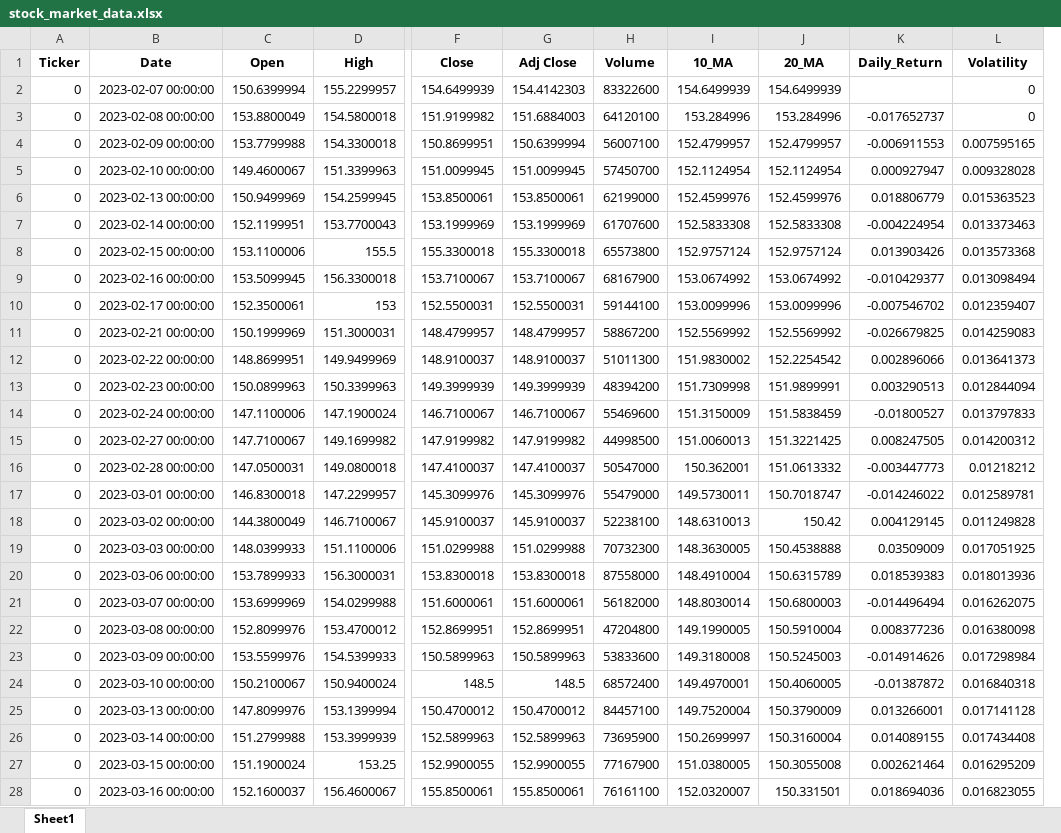
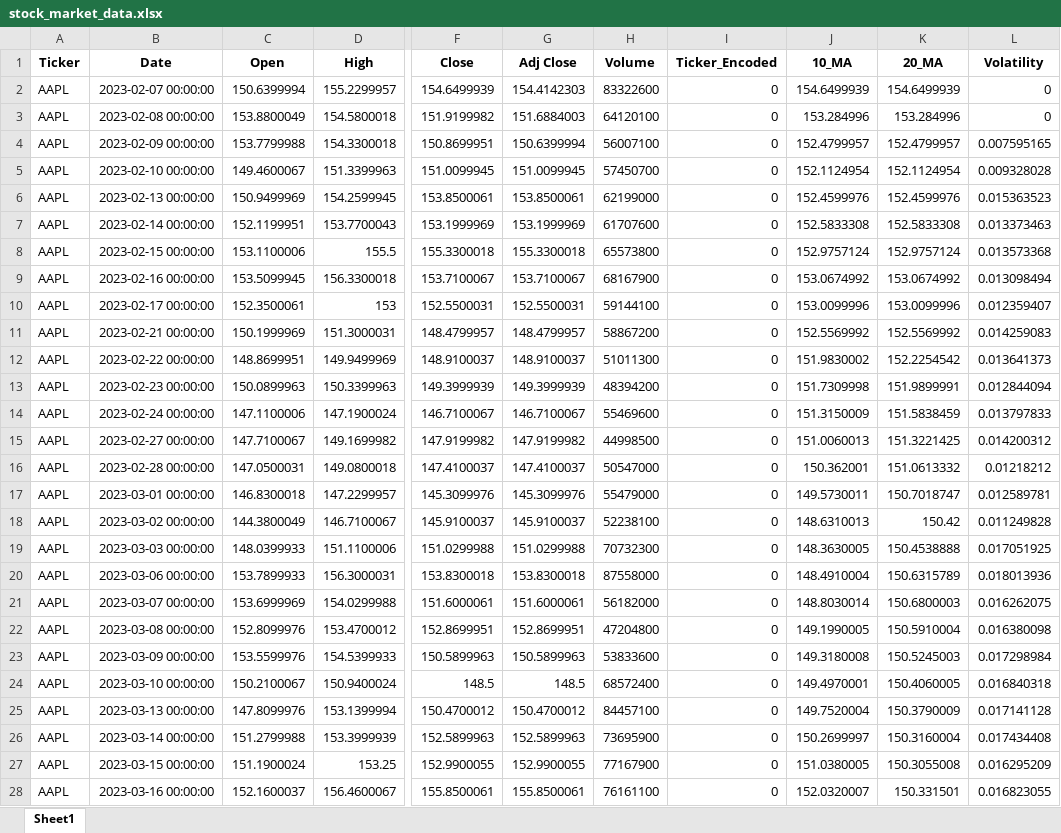
Before and after one commit to febisarju/TradeSmart, an Excel workbook: data_storage/stock_market_data.xlsx, sheet Sheet1, drawn as a sheet; only a part is shown, gaps mark what is left out; values as stored, in another font and other column widths than the file's, no borders; removed rows and columns are numbered as before the commit, all else as after; the diff covers the shown part only; the diff names each change by its address in the sheet, - before the commit and + after, or states it on an @@ line.

Commit message:
stock

```diff
--- a/data_storage/stock_market_data.xlsx (sheet Sheet1)
+++ b/data_storage/stock_market_data.xlsx (sheet Sheet1)
+column I (Ticker_Encoded), rows 2-28: all 0
-column K (Daily_Return), rows 3-28: -0.017652737 | -0.006911553 | 0.000927947 | 0.018806779 | -0.004224954 | 0.013903426 | -0.010429377 | -0.007546702 | -0.026679825 | 0.002896066 | 0.003290513 | -0.01800527 | 0.008247505 | -0.003447773 | -0.014246022 | 0.004129145 | 0.03509009 | 0.018539383 | -0.014496494 | 0.008377236 | -0.014914626 | -0.01387872 | 0.013266001 | 0.014089155 | 0.002621464 | 0.018694036
-A2:A28 (Ticker): 0
+A2:A28 (Ticker): AAPL
```
Also changed, not shown: 221 edited cells elsewhere in this sheet, 10 other files.
